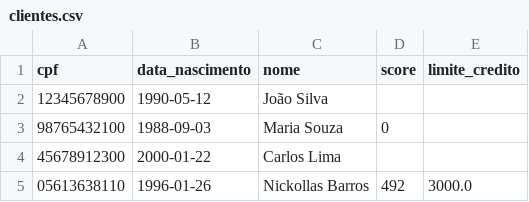
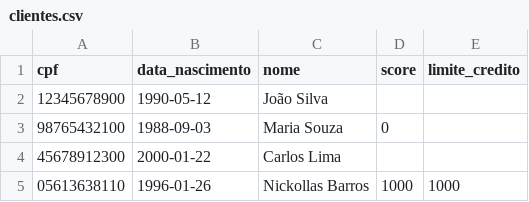
Before and after one commit to Nickollasb/smart-bank-ai-agent, a CSV file: data/clientes.csv, drawn as a sheet.

```diff
--- a/data/clientes.csv
+++ b/data/clientes.csv
@@ -4,2 +4,2 @@ cpf,data_nascimento,nome,score,limite_credito
 45678912300,2000-01-22,Carlos Lima,,
-05613638110,1996-01-26,Nickollas Barros,492,3000.0
+05613638110,1996-01-26,Nickollas Barros,1000,1000
```
Also changed, not shown: data/solicitacoes_aumento_limite.csv, 4 other files.
